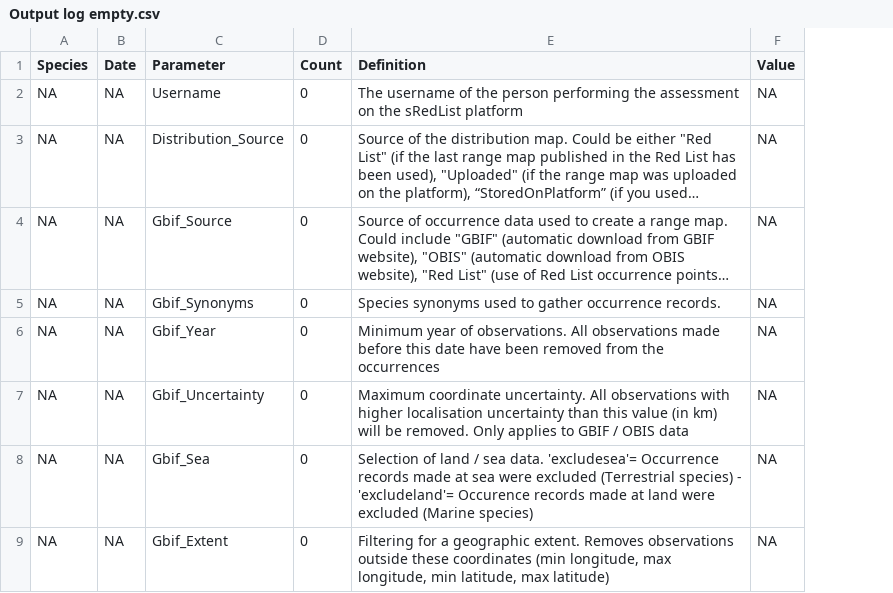
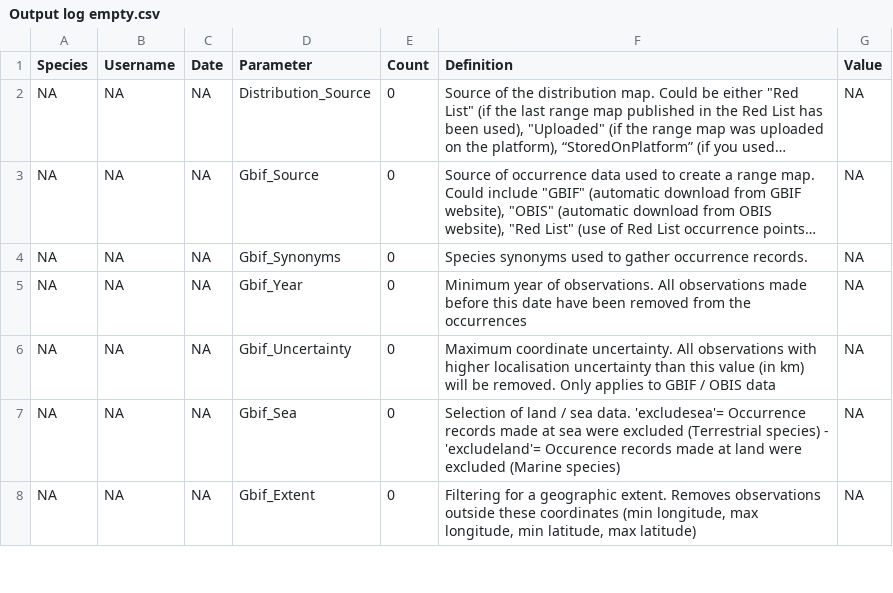
Before and after one commit to LifeWatch-Italy/sredlist-server, a CSV file: Species/Output log empty.csv, drawn as a sheet; only a part is shown; long unchanged cells end in …; removed rows and columns are numbered as before the commit, all else as after; the diff names each change by its address in the sheet, - before the commit and + after, or states it on an @@ line.

Commit message:
Add username in Storage_SP to allow multiple users working on the same species

```diff
--- a/Species/Output log empty.csv
+++ b/Species/Output log empty.csv
+column B (Username), rows 2-8: all NA
-row 2: NA | NA | Username | 0 | The username of the person performing the assessment on the sRedList platform | NA
```
Also changed, not shown: 4 other files.
